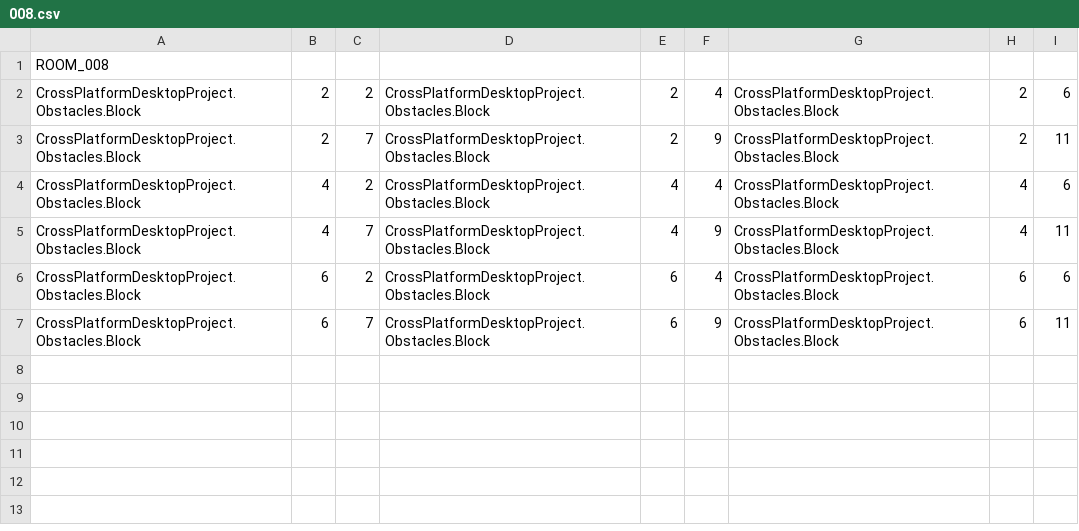
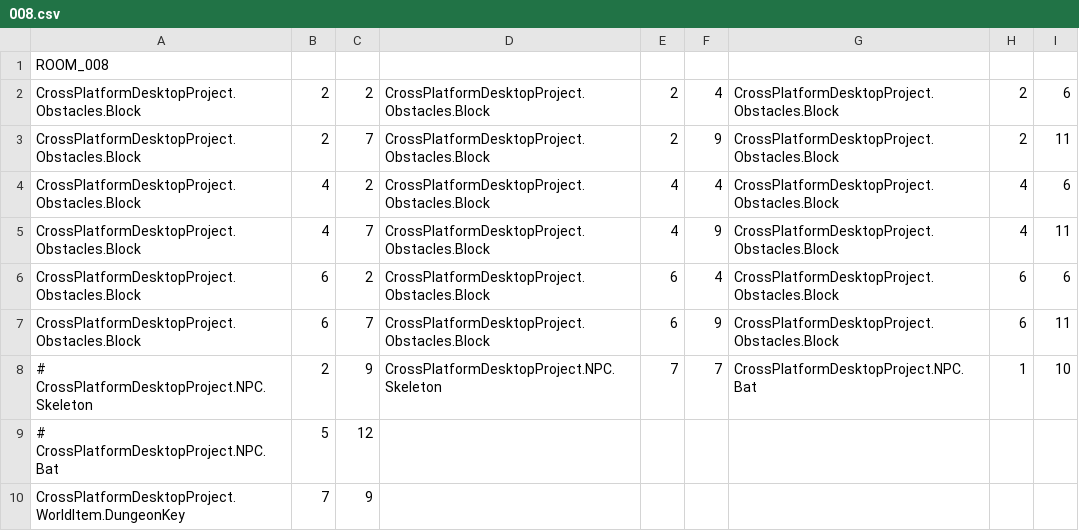
Before and after one commit to sweeneyde/3902-zelda-game, a CSV file: CrossPlatformDesktopProject/CrossPlatformDesktopProject/Levels/LevelCSV/RoomCSV/008.csv, drawn as a sheet.

```diff
--- a/CrossPlatformDesktopProject/CrossPlatformDesktopProject/Levels/LevelCSV/RoomCSV/008.csv
+++ b/CrossPlatformDesktopProject/CrossPlatformDesktopProject/Levels/LevelCSV/RoomCSV/008.csv
@@ -7 +7,4 @@ CrossPlatformDesktopProject.Obstacles.Block,6,2,CrossPlatformDesktopProject.Obst
 CrossPlatformDesktopProject.Obstacles.Block,6,7,CrossPlatformDesktopProject.Obstacles.Block,6,9,CrossPlatformDesktopProject.Obstacles.Block,6,11
+# CrossPlatformDesktopProject.NPC.Skeleton,2,9,CrossPlatformDesktopProject.NPC.Skeleton,7,7,CrossPlatformDesktopProject.NPC.Bat,1,10
+# CrossPlatformDesktopProject.NPC.Bat,5,12
+CrossPlatformDesktopProject.WorldItem.DungeonKey,7,9
```
Also changed, not shown: CrossPlatformDesktopProject/CrossPlatformDesktopProject/Levels/LevelCSV/RoomCSV/002.csv, CrossPlatformDesktopProject/CrossPlatformDesktopProject/Levels/LevelCSV/RoomCSV/005.csv, 13 other files.
